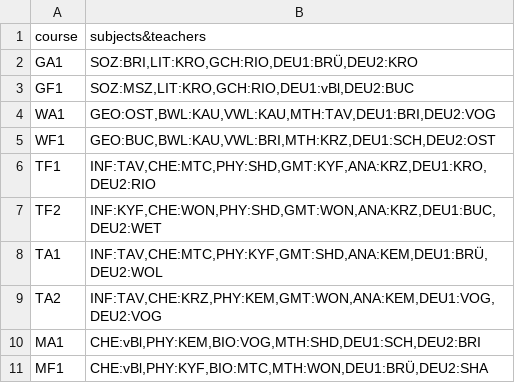
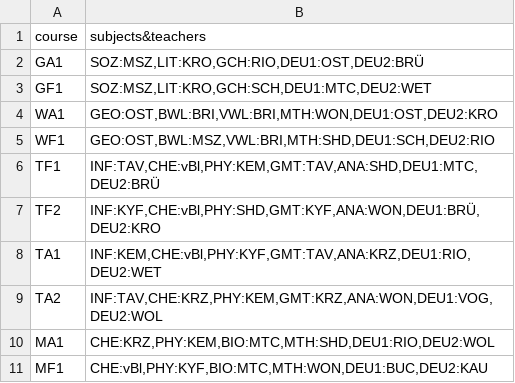
Before and after one commit to Mohammed0Saeed/SchedulePlanner, a CSV file: results/course_plan.csv, drawn as a sheet.

```diff
--- a/results/course_plan.csv
+++ b/results/course_plan.csv
@@ -1,11 +1,11 @@
 course,subjects&teachers
-GA1,"SOZ:BRI,LIT:KRO,GCH:RIO,DEU1:BRÜ,DEU2:KRO"
-GF1,"SOZ:MSZ,LIT:KRO,GCH:RIO,DEU1:vBl,DEU2:BUC"
-WA1,"GEO:OST,BWL:KAU,VWL:KAU,MTH:TAV,DEU1:BRI,DEU2:VOG"
-WF1,"GEO:BUC,BWL:KAU,VWL:BRI,MTH:KRZ,DEU1:SCH,DEU2:OST"
-TF1,"INF:TAV,CHE:MTC,PHY:SHD,GMT:KYF,ANA:KRZ,DEU1:KRO,DEU2:RIO"
-TF2,"INF:KYF,CHE:WON,PHY:SHD,GMT:WON,ANA:KRZ,DEU1:BUC,DEU2:WET"
-TA1,"INF:TAV,CHE:MTC,PHY:KYF,GMT:SHD,ANA:KEM,DEU1:BRÜ,DEU2:WOL"
-TA2,"INF:TAV,CHE:KRZ,PHY:KEM,GMT:WON,ANA:KEM,DEU1:VOG,DEU2:VOG"
-MA1,"CHE:vBl,PHY:KEM,BIO:VOG,MTH:SHD,DEU1:SCH,DEU2:BRI"
-MF1,"CHE:vBl,PHY:KYF,BIO:MTC,MTH:WON,DEU1:BRÜ,DEU2:SHA"
+GA1,"SOZ:MSZ,LIT:KRO,GCH:RIO,DEU1:OST,DEU2:BRÜ"
+GF1,"SOZ:MSZ,LIT:KRO,GCH:SCH,DEU1:MTC,DEU2:WET"
+WA1,"GEO:OST,BWL:BRI,VWL:BRI,MTH:WON,DEU1:OST,DEU2:KRO"
+WF1,"GEO:OST,BWL:MSZ,VWL:BRI,MTH:SHD,DEU1:SCH,DEU2:RIO"
+TF1,"INF:TAV,CHE:vBl,PHY:KEM,GMT:TAV,ANA:SHD,DEU1:MTC,DEU2:BRÜ"
+TF2,"INF:KYF,CHE:vBl,PHY:SHD,GMT:KYF,ANA:WON,DEU1:BRÜ,DEU2:KRO"
+TA1,"INF:KEM,CHE:vBl,PHY:KYF,GMT:TAV,ANA:KRZ,DEU1:RIO,DEU2:WET"
+TA2,"INF:TAV,CHE:KRZ,PHY:KEM,GMT:KRZ,ANA:WON,DEU1:VOG,DEU2:WOL"
+MA1,"CHE:KRZ,PHY:KEM,BIO:MTC,MTH:SHD,DEU1:RIO,DEU2:WOL"
+MF1,"CHE:vBl,PHY:KYF,BIO:MTC,MTH:WON,DEU1:BUC,DEU2:KAU"
```
Also changed, not shown: dataBase/teachers.csv, plan.csv, 3 other files.
